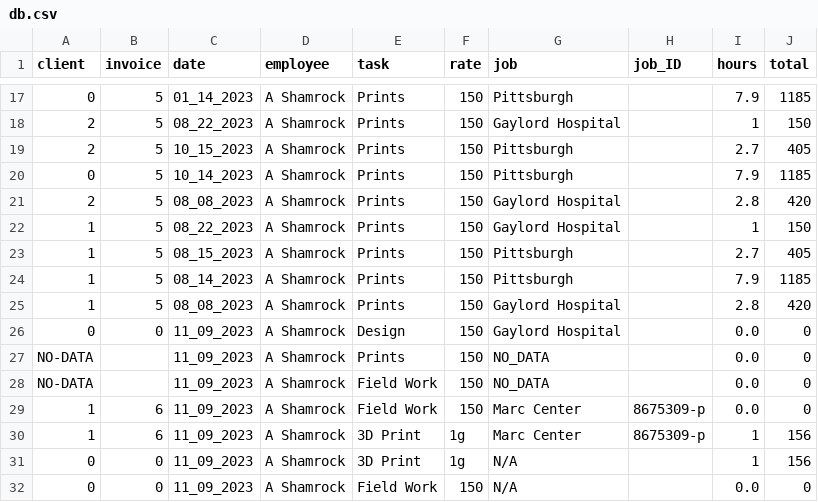
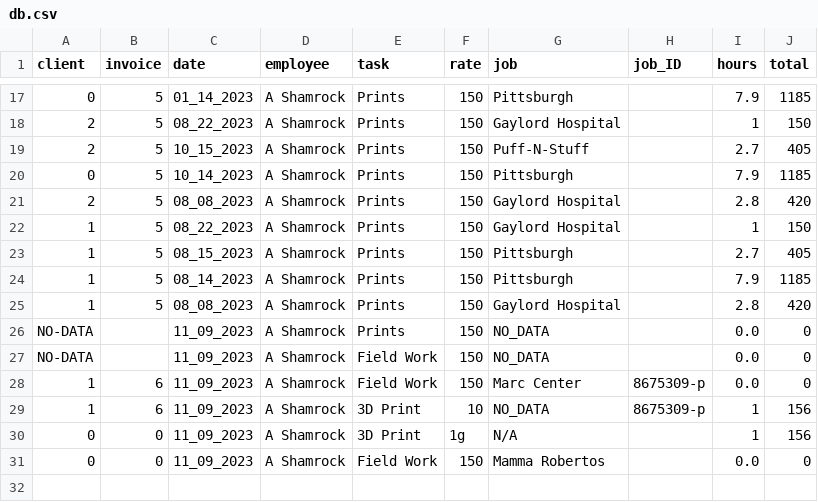
Before and after one commit to ashamrock/TestTable, a CSV file: db.csv, drawn as a sheet; only a part is shown, gaps mark what is left out.

Commit message:
Update db.csv

```diff
--- a/db.csv
+++ b/db.csv
@@ -18,3 +18,3 @@ client,invoice,date,employee,task,rate,job,job_ID,hours,total
 2,5,08_22_2023,A Shamrock,Prints,150,Gaylord Hospital,,1,150
-2,5,10_15_2023,A Shamrock,Prints,150,Pittsburgh,,2.7,405
+2,5,10_15_2023,A Shamrock,Prints,150,Puff-N-Stuff,,2.7,405
 0,5,10_14_2023,A Shamrock,Prints,150,Pittsburgh,,7.9,1185
@@ -25,3 +25,2 @@ client,invoice,date,employee,task,rate,job,job_ID,hours,total
 1,5,08_08_2023,A Shamrock,Prints,150,Gaylord Hospital,,2.8,420
-0,0,11_09_2023,A Shamrock,Design,150,Gaylord Hospital,,0.0,0
 NO-DATA,,11_09_2023,A Shamrock,Prints,150,NO_DATA,,0.0,0
@@ -29,4 +28,4 @@ NO-DATA,,11_09_2023,A Shamrock,Field Work,150,NO_DATA,,0.0,0
 1,6,11_09_2023,A Shamrock,Field Work,150,Marc Center,8675309-p,0.0,0
-1,6,11_09_2023,A Shamrock,3D Print,1g,Marc Center,8675309-p,1,156
+1,6,11_09_2023,A Shamrock,3D Print,10,NO_DATA,8675309-p,1,156
 0,0,11_09_2023,A Shamrock,3D Print,1g,N/A,,1,156
-0,0,11_09_2023,A Shamrock,Field Work,150,N/A,,0.0,0
+0,0,11_09_2023,A Shamrock,Field Work,150,Mamma Robertos,,0.0,0
```
